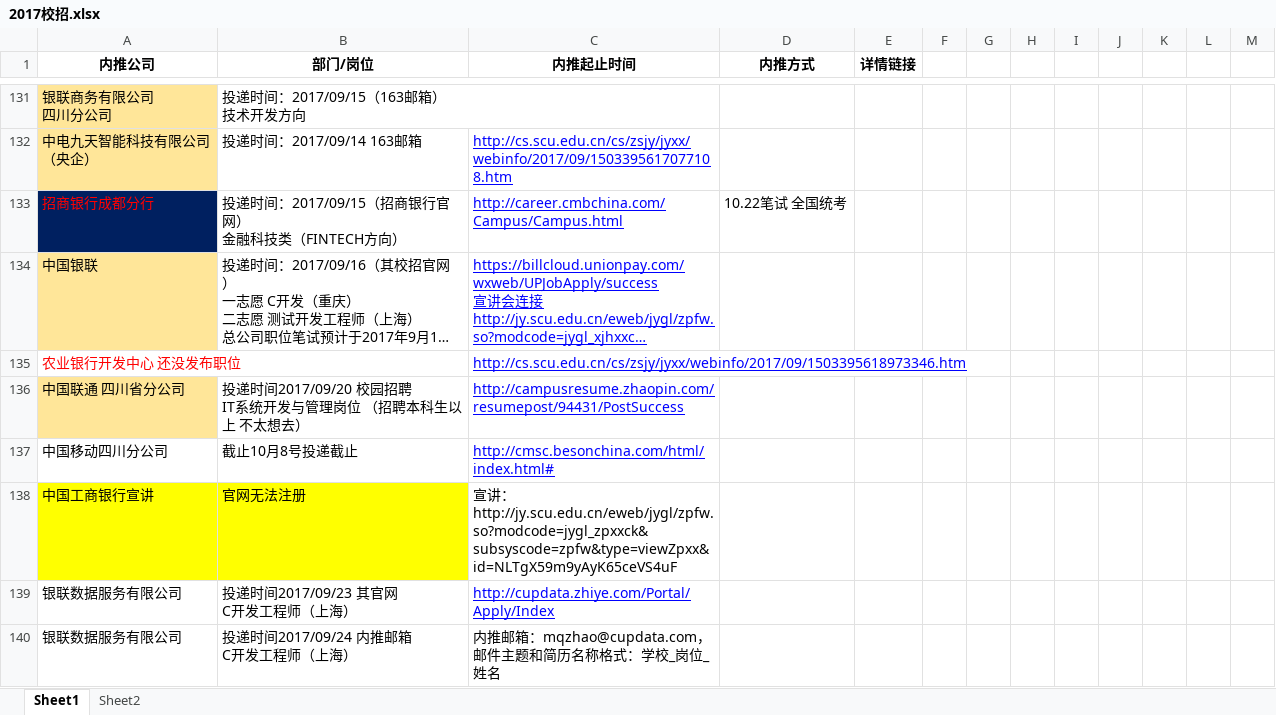
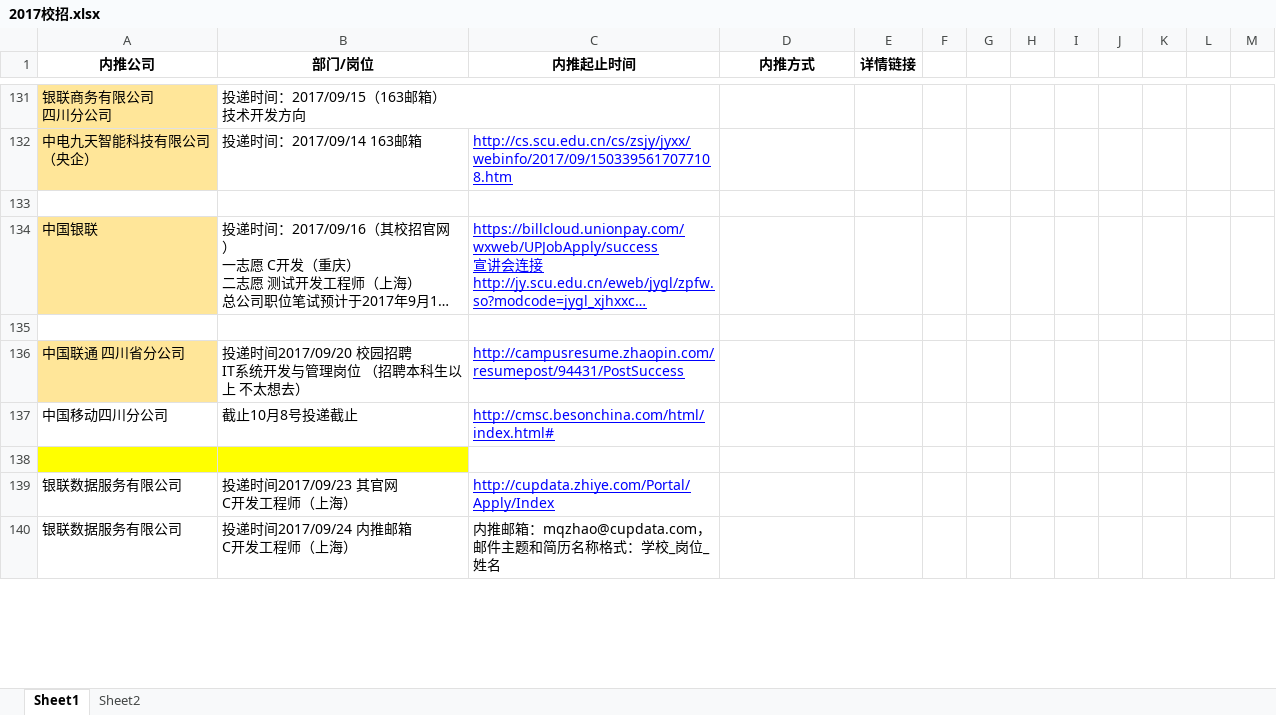
Before and after one commit to gouchengqiu/2017_Campus_Recruitment, an Excel workbook: 2017校招/2017校招.xlsx, sheet Sheet1, drawn as a sheet; only a part is shown, gaps mark what is left out; long unchanged cells end in …; values as stored, in another font and other column widths than the file's, no borders; ↵ is a line break in a cell; the diff covers the shown part only; the diff names each change by its address in the sheet, - before the commit and + after, or states it on an @@ line.

```diff
--- a/2017校招/2017校招.xlsx (sheet Sheet1)
+++ b/2017校招/2017校招.xlsx (sheet Sheet1)
-row 133: 招商银行成都分行 | 投递时间：2017/09/15（招商银行官网） ↵ 金融科技类（FINTECH方向） | http://career.cmbchina.com/Campus/Campus.html | 10.22笔试 全国统考
+row 133: (empty)
-A133 fill: #002060
+A133 fill: none
-row 135: 农业银行开发中心 还没发布职位 |  | http://cs.scu.edu.cn/cs/zsjy/jyxx/webinfo/2017/09/1503395618973346.htm
+row 135: (empty)
-row 138: 中国工商银行宣讲 | 官网无法注册 | 宣讲： http://jy.scu.edu.cn/eweb/jygl/zpfw.so?modcode=jygl_zpxxck&subsyscode=zpfw&type=viewZpxx&id=NLTgX59m9yAyK65ceVS4uF
+row 138: (empty)
```
Also changed, not shown: 6 added rows elsewhere in this sheet.
